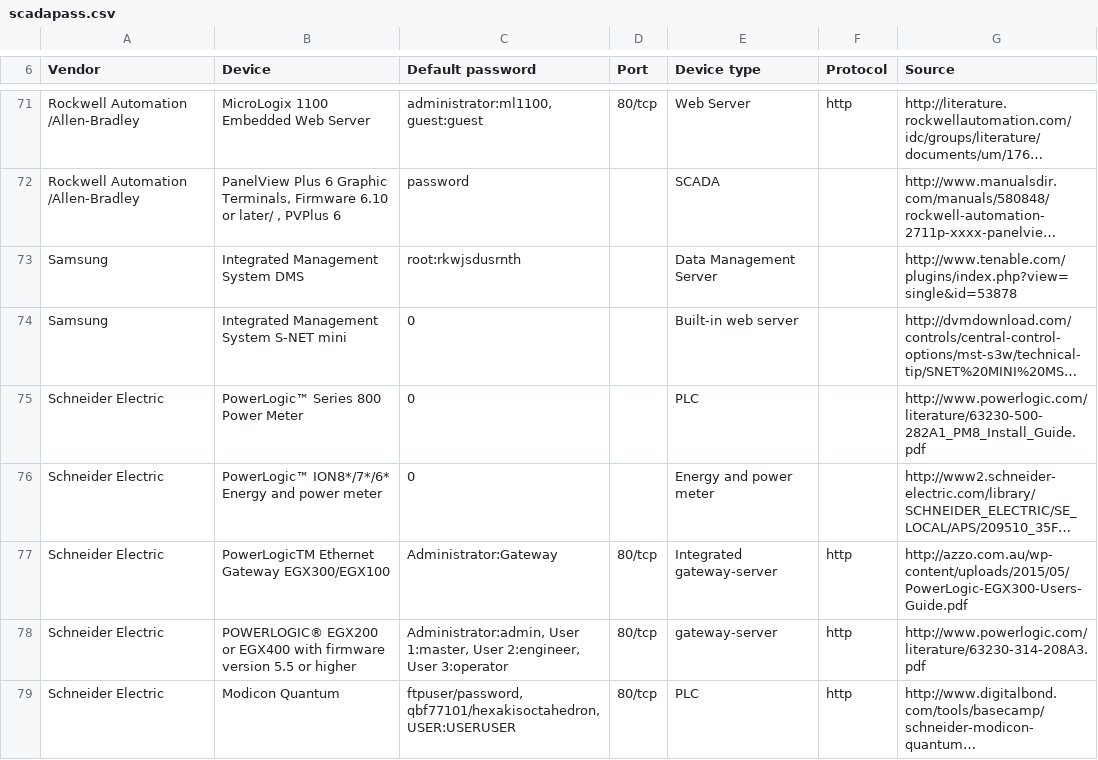
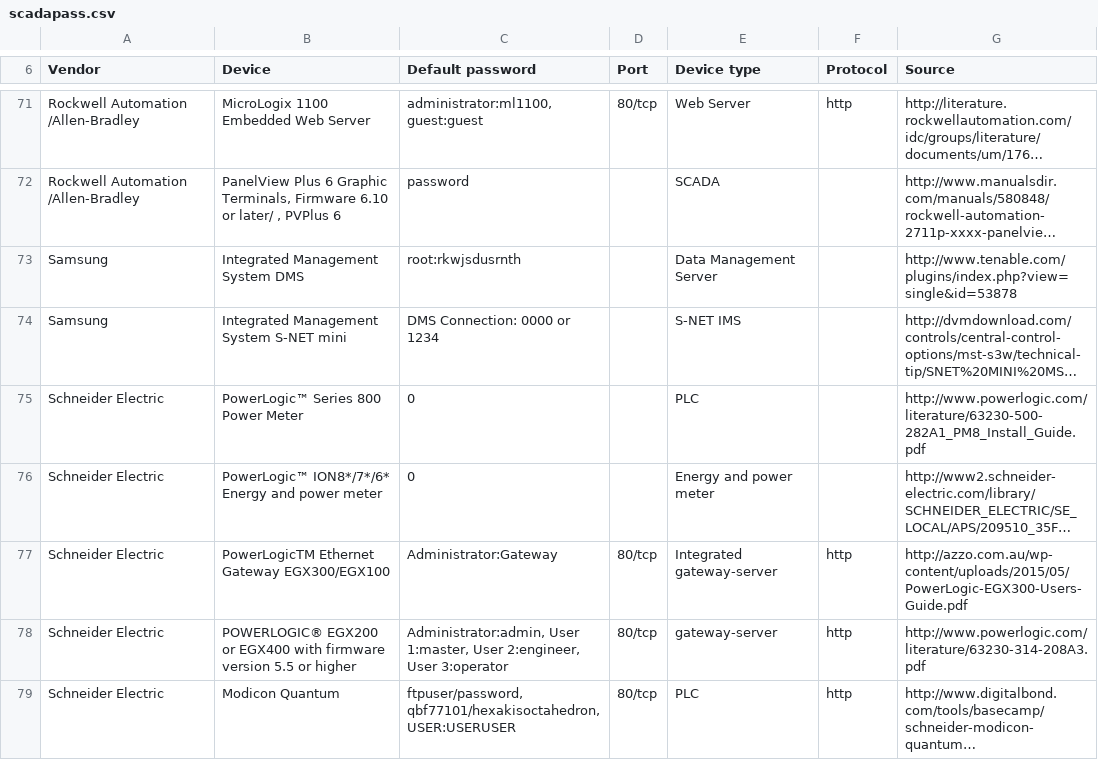
Before and after one commit to scadastrangelove/SCADAPASS, a CSV file: scadapass.csv, drawn as a sheet; only a part is shown, gaps mark what is left out; long unchanged cells end in …; the diff names each change by its address in the sheet, - before the commit and + after, or states it on an @@ line.

Commit message:
Samsung fix-ups
- documentation says to try 1234 if 0000 doesn't work
- not a built-in web server, requires physical access based on pics, no mention of HTTP

```diff
--- a/scadapass.csv
+++ b/scadapass.csv
-C74 (Default password): 0
+C74 (Default password): DMS Connection: 0000 or 1234
-E74 (Device type): Built-in web server
+E74 (Device type): S-NET IMS
```
